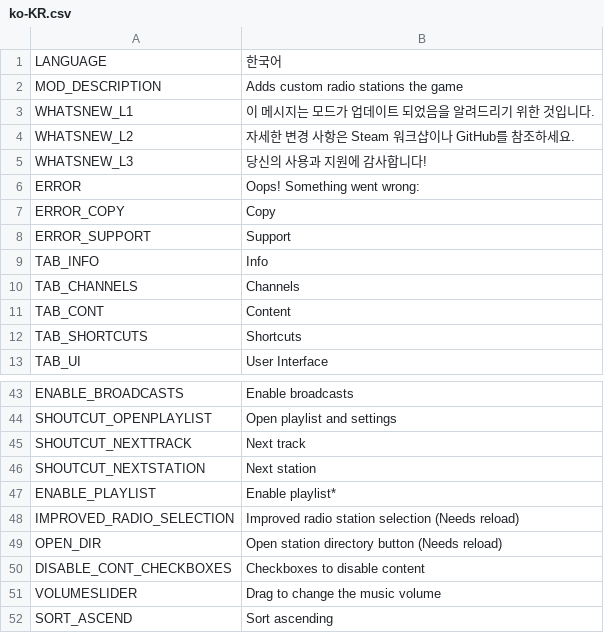
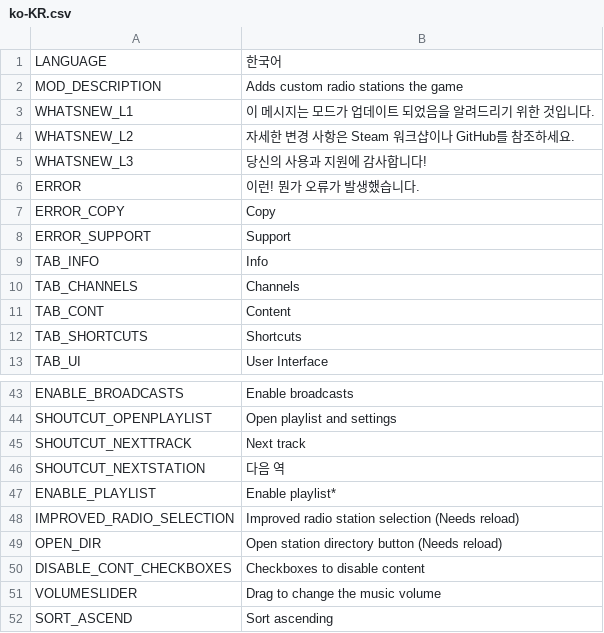
Before and after one commit to will258012/CSLMusicModRevisited, a CSV file: CSLMusicMod/Translations/ko-KR.csv, drawn as a sheet; only a part is shown, gaps mark what is left out; the diff names each change by its address in the sheet, - before the commit and + after, or states it on an @@ line.

Commit message:
New translations en-en.csv (Korean)

```diff
--- a/CSLMusicMod/Translations/ko-KR.csv
+++ b/CSLMusicMod/Translations/ko-KR.csv
-B6: Oops! Something went wrong:
+B6: 이런! 뭔가 오류가 발생했습니다.
-B46: Next station
+B46: 다음 역
```
